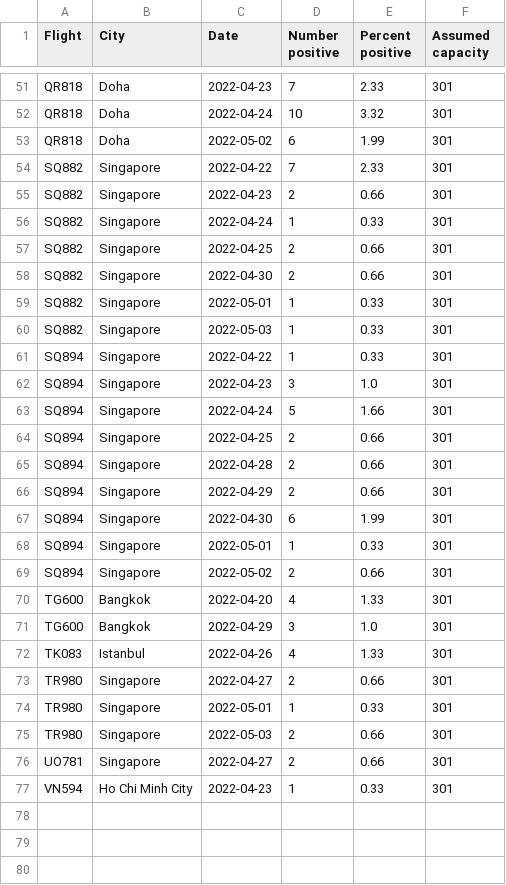
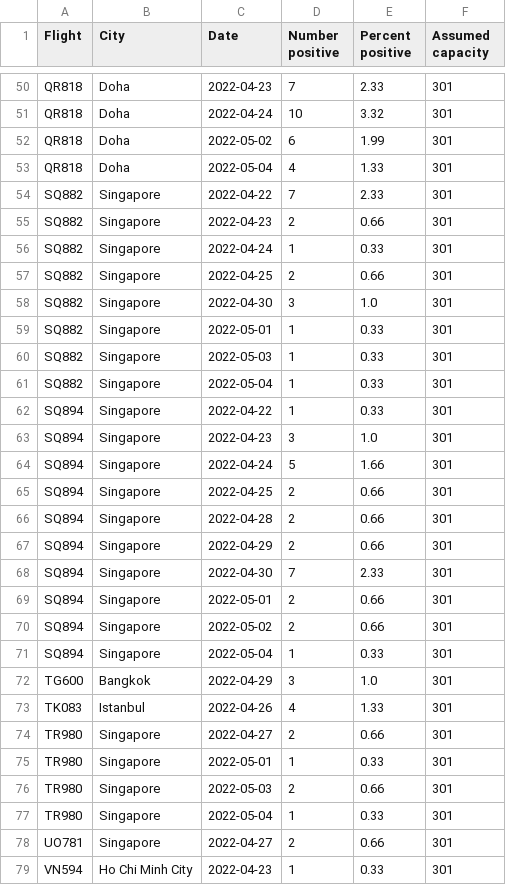
Before and after one commit to adisbladis/hk-flight-data, a CSV file: flights.csv, drawn as a sheet; only a part is shown, gaps mark what is left out; the diff covers the shown part only.

```diff
--- a/flights.csv
+++ b/flights.csv
@@ -53,2 +52,3 @@ QR818,Doha,2022-04-24,10,3.32,301
 QR818,Doha,2022-05-02,6,1.99,301
+QR818,Doha,2022-05-04,4,1.33,301
 SQ882,Singapore,2022-04-22,7,2.33,301
@@ -57,5 +57,6 @@ SQ882,Singapore,2022-04-24,1,0.33,301
 SQ882,Singapore,2022-04-25,2,0.66,301
-SQ882,Singapore,2022-04-30,2,0.66,301
+SQ882,Singapore,2022-04-30,3,1.0,301
 SQ882,Singapore,2022-05-01,1,0.33,301
 SQ882,Singapore,2022-05-03,1,0.33,301
+SQ882,Singapore,2022-05-04,1,0.33,301
 SQ894,Singapore,2022-04-22,1,0.33,301
@@ -66,6 +67,6 @@ SQ894,Singapore,2022-04-28,2,0.66,301
 SQ894,Singapore,2022-04-29,2,0.66,301
-SQ894,Singapore,2022-04-30,6,1.99,301
-SQ894,Singapore,2022-05-01,1,0.33,301
+SQ894,Singapore,2022-04-30,7,2.33,301
+SQ894,Singapore,2022-05-01,2,0.66,301
 SQ894,Singapore,2022-05-02,2,0.66,301
-TG600,Bangkok,2022-04-20,4,1.33,301
+SQ894,Singapore,2022-05-04,1,0.33,301
 TG600,Bangkok,2022-04-29,3,1.0,301
@@ -75,2 +76,3 @@ TR980,Singapore,2022-05-01,1,0.33,301
 TR980,Singapore,2022-05-03,2,0.66,301
+TR980,Singapore,2022-05-04,1,0.33,301
 UO781,Singapore,2022-04-27,2,0.66,301
```
Also changed, not shown: 4 added rows, 5 removed rows and 2 edited cells elsewhere in this file, 1 other file.
